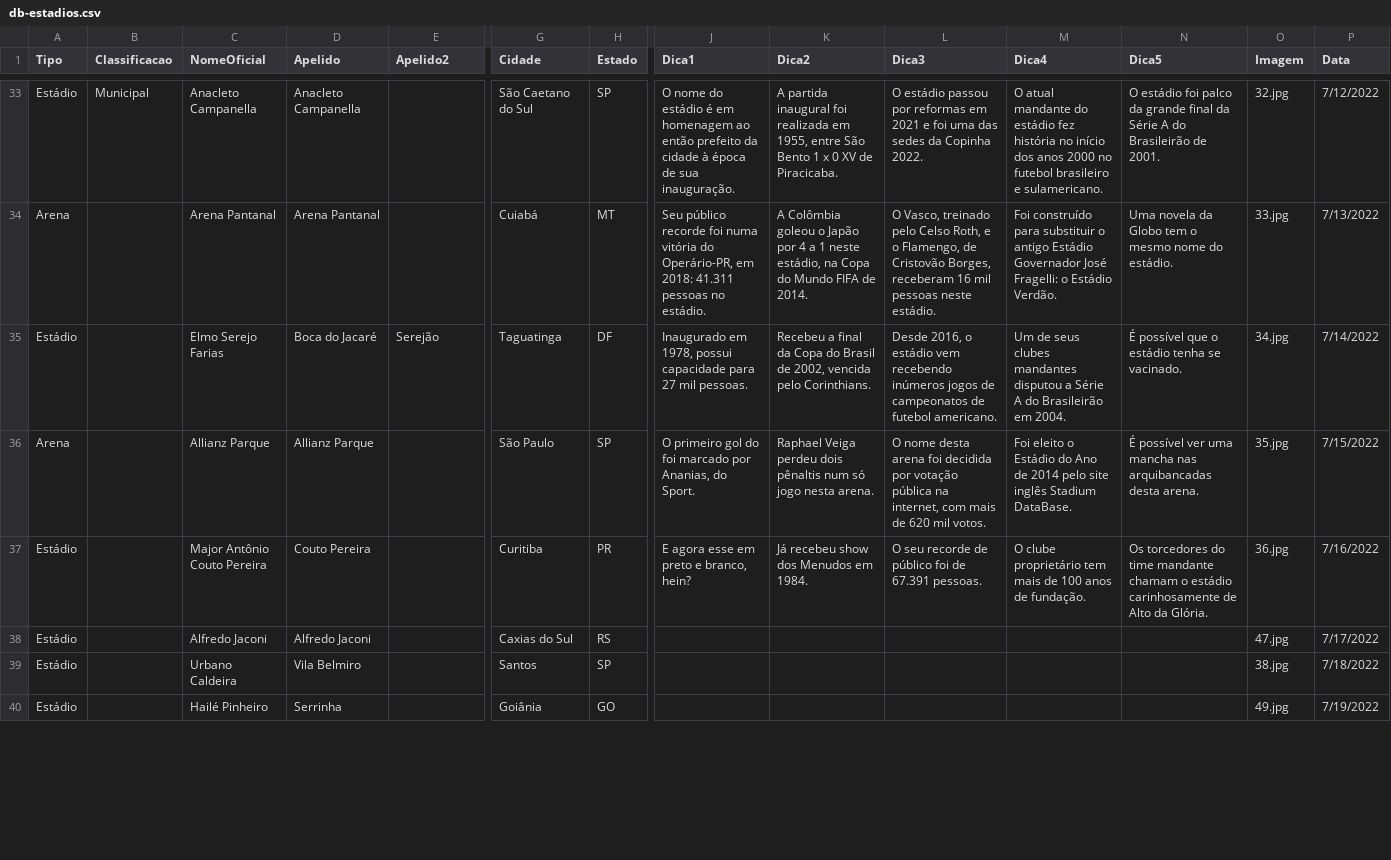
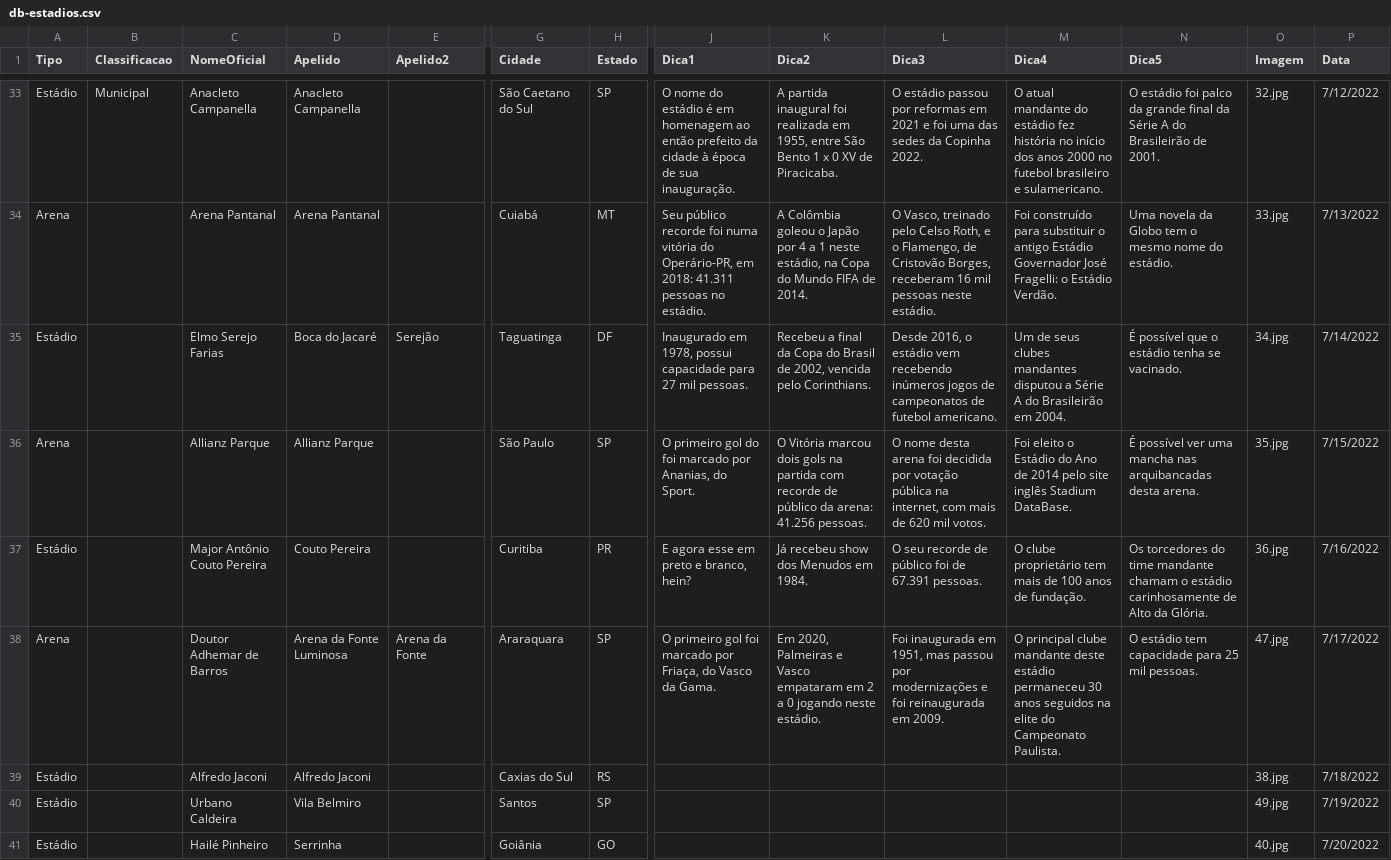
Before and after one commit to jordanferraz/que-estadio, a CSV file: db-estadios.csv, drawn as a sheet; only a part is shown, gaps mark what is left out; addresses are those after the commit; rows hold the shown columns only; the diff covers the shown part only; the diff names each change by its address in the sheet, - before the commit and + after, or states it on an @@ line.

```diff
--- a/db-estadios.csv
+++ b/db-estadios.csv
-K36 (Dica2): Raphael Veiga perdeu dois pênaltis num só jogo nesta arena.
+K36 (Dica2): O Vitória marcou dois gols na partida com recorde de público da arena: 41.256 pessoas.
+row 38: Arena |  | Doutor Adhemar de Barros | Arena da Fonte Luminosa | Arena da Fonte | Araraquara | SP | O primeiro gol foi marcado por Friaça, do Vasco da Gama. | Em 2020, Palmeiras e Vasco empataram em 2 a 0 jogando neste estádio. | Foi inaugurada em 1951, mas passou por modernizações e foi reinaugurada em 2009. | O principal clube mandante deste estádio permaneceu 30 anos seguidos na elite do Campeonato Paulista. | O estádio tem capacidade para 25 mil pessoas. | 47.jpg | 7/17/2022
-O39 (Imagem): 47.jpg
+O39 (Imagem): 38.jpg
-P39 (Data): 7/17/2022
+P39 (Data): 7/18/2022
-O40 (Imagem): 38.jpg
+O40 (Imagem): 49.jpg
-P40 (Data): 7/18/2022
+P40 (Data): 7/19/2022
-O41 (Imagem): 49.jpg
+O41 (Imagem): 40.jpg
-P41 (Data): 7/19/2022
+P41 (Data): 7/20/2022
```
Also changed, not shown: 1 removed row and 38 edited cells elsewhere in this file, 3 other files.
